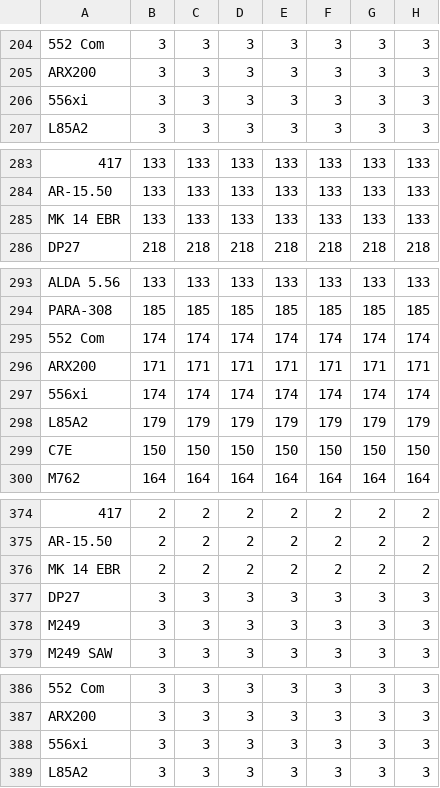
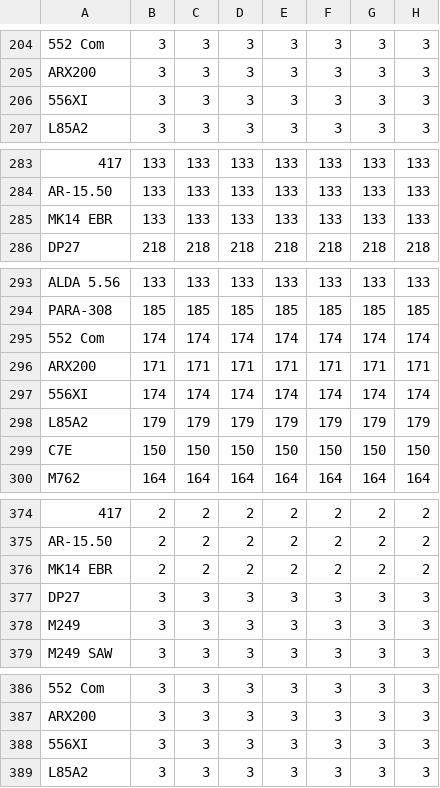
Before and after one commit to DioTsolakou/R6S-WeaponStatBot, a CSV file: R6S Weapon Stats.csv, drawn as a sheet; only a part is shown, gaps mark what is left out; the diff covers the shown part only; the diff names each change by its address in the sheet, - before the commit and + after, or states it on an @@ line.

```diff
--- a/R6S Weapon Stats.csv
+++ b/R6S Weapon Stats.csv
-A206: 556xi
+A206: 556XI
-A285: MK 14 EBR
+A285: MK14 EBR
-A297: 556xi
+A297: 556XI
-A376: MK 14 EBR
+A376: MK14 EBR
-A388: 556xi
+A388: 556XI
```
Also changed, not shown: 19 edited cells elsewhere in this file.
